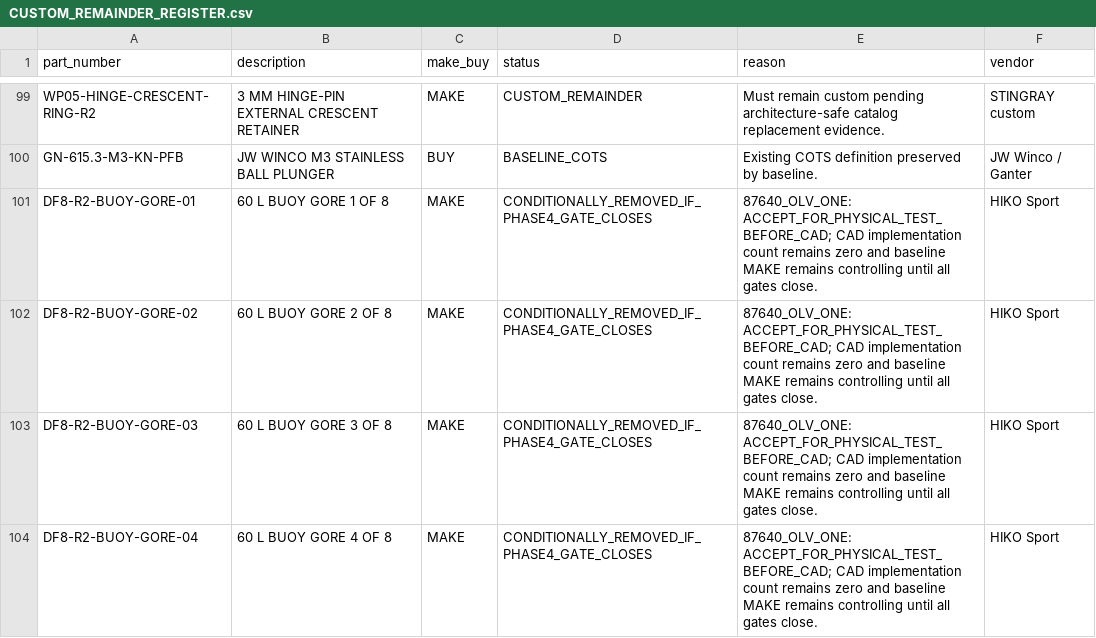
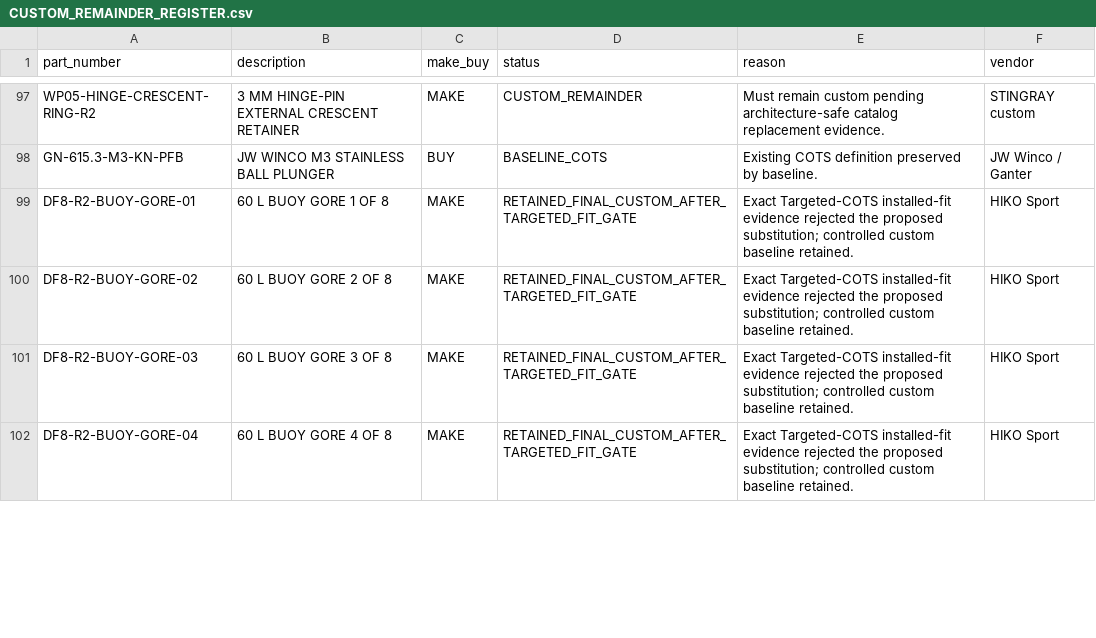
Before and after one commit to andrew07261993/Stingray, a CSV file: docs/engineering/cots/targeted-retrofit/CUSTOM_REMAINDER_REGISTER.csv, drawn as a sheet; only a part is shown, gaps mark what is left out; the diff covers the shown part only.

```diff
--- a/docs/engineering/cots/targeted-retrofit/CUSTOM_REMAINDER_REGISTER.csv
+++ b/docs/engineering/cots/targeted-retrofit/CUSTOM_REMAINDER_REGISTER.csv
@@ -101,4 +99,4 @@ GN-615.3-M3-KN-PFB,JW WINCO M3 STAINLESS BALL PLUNGER,BUY,BASELINE_COTS,Existing
-DF8-R2-BUOY-GORE-01,60 L BUOY GORE 1 OF 8,MAKE,CONDITIONALLY_REMOVED_IF_PHASE4_GATE_CLOSES,87640_OLV_ONE: ACCEPT_FOR_PHYSICAL_TEST_BEFORE_CAD; CAD implementation count remains zero and baseline MAKE remains controlling until all gates close.,HIKO Sport
-DF8-R2-BUOY-GORE-02,60 L BUOY GORE 2 OF 8,MAKE,CONDITIONALLY_REMOVED_IF_PHASE4_GATE_CLOSES,87640_OLV_ONE: ACCEPT_FOR_PHYSICAL_TEST_BEFORE_CAD; CAD implementation count remains zero and baseline MAKE remains controlling until all gates close.,HIKO Sport
-DF8-R2-BUOY-GORE-03,60 L BUOY GORE 3 OF 8,MAKE,CONDITIONALLY_REMOVED_IF_PHASE4_GATE_CLOSES,87640_OLV_ONE: ACCEPT_FOR_PHYSICAL_TEST_BEFORE_CAD; CAD implementation count remains zero and baseline MAKE remains controlling until all gates close.,HIKO Sport
-DF8-R2-BUOY-GORE-04,60 L BUOY GORE 4 OF 8,MAKE,CONDITIONALLY_REMOVED_IF_PHASE4_GATE_CLOSES,87640_OLV_ONE: ACCEPT_FOR_PHYSICAL_TEST_BEFORE_CAD; CAD implementation count remains zero and baseline MAKE remains controlling until all gates close.,HIKO Sport
+"DF8-R2-BUOY-GORE-01","60 L BUOY GORE 1 OF 8","MAKE","RETAINED_FINAL_CUSTOM_AFTER_TARGETED_FIT_GATE","Exact Targeted-COTS installed-fit evidence rejected the proposed substitution; controlled custom baseline retained.","HIKO Sport"
+"DF8-R2-BUOY-GORE-02","60 L BUOY GORE 2 OF 8","MAKE","RETAINED_FINAL_CUSTOM_AFTER_TARGETED_FIT_GATE","Exact Targeted-COTS installed-fit evidence rejected the proposed substitution; controlled custom baseline retained.","HIKO Sport"
+"DF8-R2-BUOY-GORE-03","60 L BUOY GORE 3 OF 8","MAKE","RETAINED_FINAL_CUSTOM_AFTER_TARGETED_FIT_GATE","Exact Targeted-COTS installed-fit evidence rejected the proposed substitution; controlled custom baseline retained.","HIKO Sport"
+"DF8-R2-BUOY-GORE-04","60 L BUOY GORE 4 OF 8","MAKE","RETAINED_FINAL_CUSTOM_AFTER_TARGETED_FIT_GATE","Exact Targeted-COTS installed-fit evidence rejected the proposed substitution; controlled custom baseline retained.","HIKO Sport"
```
Also changed, not shown: 2 removed rows and 16 edited cells elsewhere in this file, docs/engineering/cots/targeted-retrofit/COC_PROCUREMENT_REQUIREMENTS.csv, docs/engineering/cots/targeted-retrofit/COTS_CONVERSION_LEDGER.csv, 17 other files.
